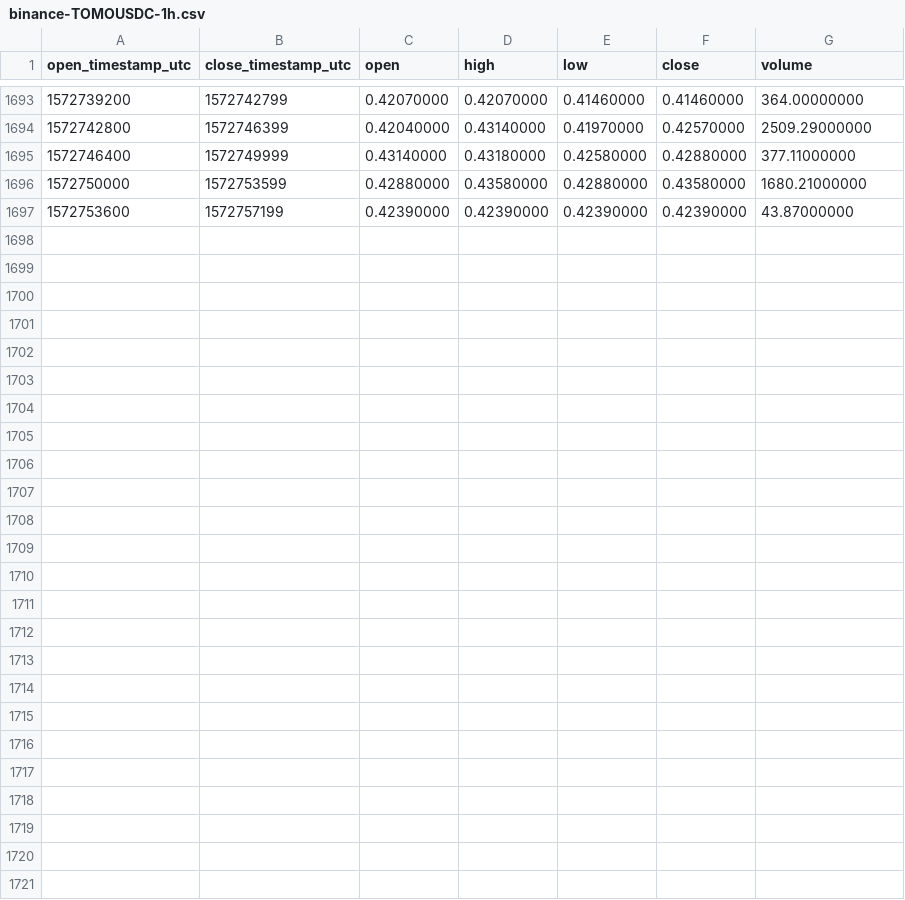
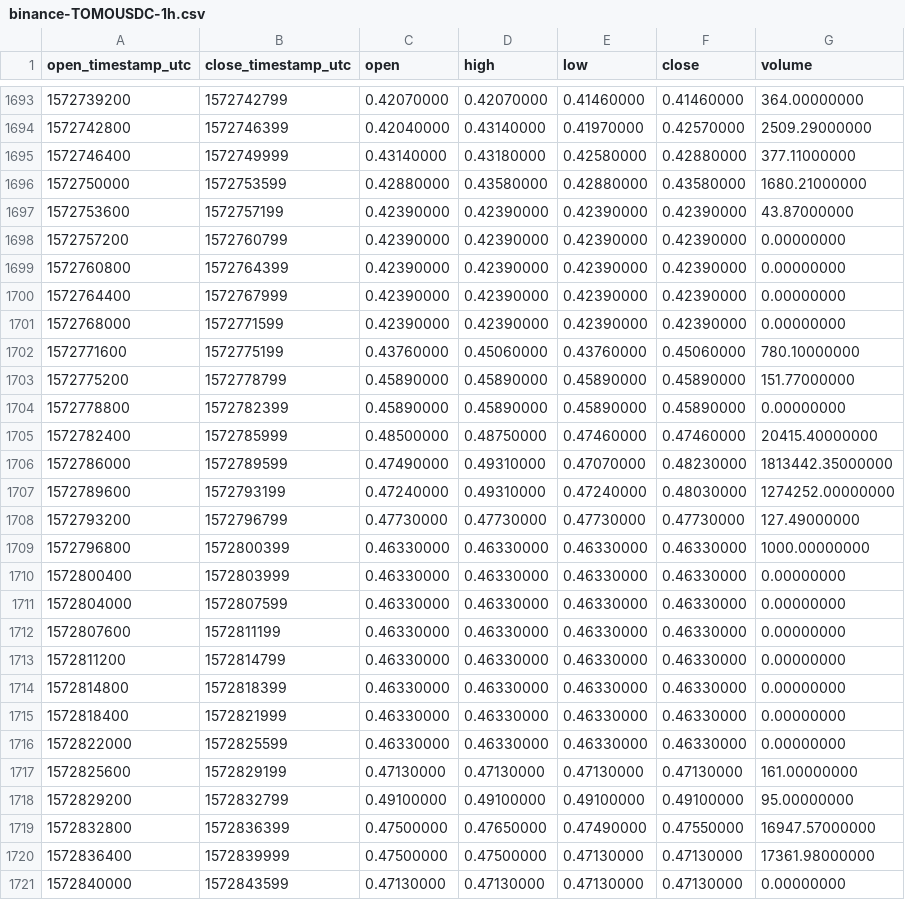
Before and after one commit to cryptobigbro/binance-TOMOUSDC, a CSV file: binance-TOMOUSDC-1h.csv, drawn as a sheet; only a part is shown, gaps mark what is left out; the diff names each change by its address in the sheet, - before the commit and + after, or states it on an @@ line.

Commit message:
Update OHLCV data.

```diff
--- a/binance-TOMOUSDC-1h.csv
+++ b/binance-TOMOUSDC-1h.csv
+row 1698: 1572757200 | 1572760799 | 0.42390000 | 0.42390000 | 0.42390000 | 0.42390000 | 0.00000000
+row 1699: 1572760800 | 1572764399 | 0.42390000 | 0.42390000 | 0.42390000 | 0.42390000 | 0.00000000
+row 1700: 1572764400 | 1572767999 | 0.42390000 | 0.42390000 | 0.42390000 | 0.42390000 | 0.00000000
+row 1701: 1572768000 | 1572771599 | 0.42390000 | 0.42390000 | 0.42390000 | 0.42390000 | 0.00000000
+row 1702: 1572771600 | 1572775199 | 0.43760000 | 0.45060000 | 0.43760000 | 0.45060000 | 780.10000000
+row 1703: 1572775200 | 1572778799 | 0.45890000 | 0.45890000 | 0.45890000 | 0.45890000 | 151.77000000
+row 1704: 1572778800 | 1572782399 | 0.45890000 | 0.45890000 | 0.45890000 | 0.45890000 | 0.00000000
+row 1705: 1572782400 | 1572785999 | 0.48500000 | 0.48750000 | 0.47460000 | 0.47460000 | 20415.40000000
+row 1706: 1572786000 | 1572789599 | 0.47490000 | 0.49310000 | 0.47070000 | 0.48230000 | 1813442.35000000
+row 1707: 1572789600 | 1572793199 | 0.47240000 | 0.49310000 | 0.47240000 | 0.48030000 | 1274252.00000000
+row 1708: 1572793200 | 1572796799 | 0.47730000 | 0.47730000 | 0.47730000 | 0.47730000 | 127.49000000
+row 1709: 1572796800 | 1572800399 | 0.46330000 | 0.46330000 | 0.46330000 | 0.46330000 | 1000.00000000
+row 1710: 1572800400 | 1572803999 | 0.46330000 | 0.46330000 | 0.46330000 | 0.46330000 | 0.00000000
+row 1711: 1572804000 | 1572807599 | 0.46330000 | 0.46330000 | 0.46330000 | 0.46330000 | 0.00000000
+row 1712: 1572807600 | 1572811199 | 0.46330000 | 0.46330000 | 0.46330000 | 0.46330000 | 0.00000000
+row 1713: 1572811200 | 1572814799 | 0.46330000 | 0.46330000 | 0.46330000 | 0.46330000 | 0.00000000
+row 1714: 1572814800 | 1572818399 | 0.46330000 | 0.46330000 | 0.46330000 | 0.46330000 | 0.00000000
+row 1715: 1572818400 | 1572821999 | 0.46330000 | 0.46330000 | 0.46330000 | 0.46330000 | 0.00000000
+row 1716: 1572822000 | 1572825599 | 0.46330000 | 0.46330000 | 0.46330000 | 0.46330000 | 0.00000000
+row 1717: 1572825600 | 1572829199 | 0.47130000 | 0.47130000 | 0.47130000 | 0.47130000 | 161.00000000
+row 1718: 1572829200 | 1572832799 | 0.49100000 | 0.49100000 | 0.49100000 | 0.49100000 | 95.00000000
+row 1719: 1572832800 | 1572836399 | 0.47500000 | 0.47650000 | 0.47490000 | 0.47550000 | 16947.57000000
+row 1720: 1572836400 | 1572839999 | 0.47500000 | 0.47500000 | 0.47130000 | 0.47130000 | 17361.98000000
+row 1721: 1572840000 | 1572843599 | 0.47130000 | 0.47130000 | 0.47130000 | 0.47130000 | 0.00000000
```
Also changed, not shown: binance-TOMOUSDC-1d.csv.
